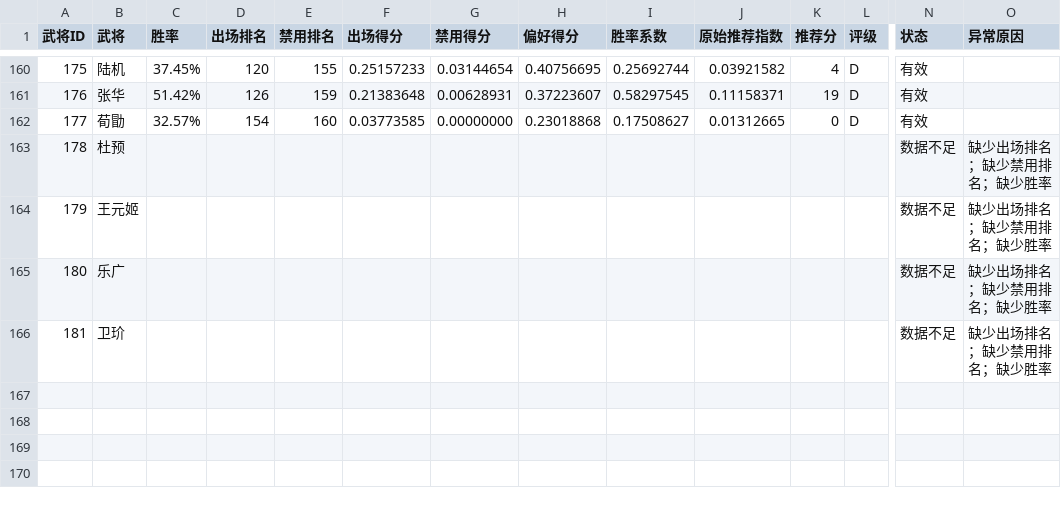
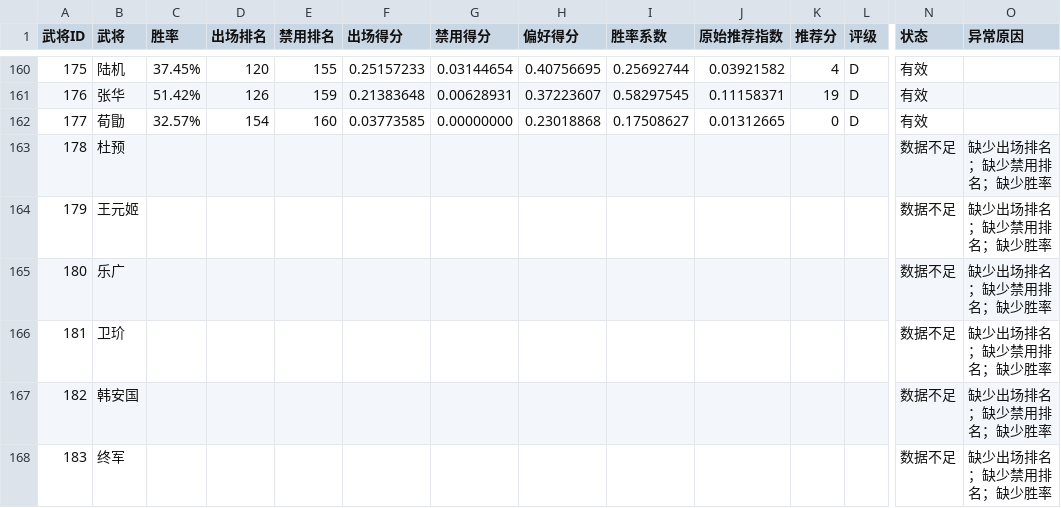
Before and after one commit to CXH0920/mjs_agent_project, a CSV file: data/武将推荐指数.csv, drawn as a sheet; only a part is shown, gaps mark what is left out; rows hold the shown columns only; the diff names each change by its address in the sheet, - before the commit and + after, or states it on an @@ line.

```diff
--- a/data/武将推荐指数.csv
+++ b/data/武将推荐指数.csv
+row 167: 182 | 韩安国 |  |  |  |  |  |  |  |  |  |  | 数据不足 | 缺少出场排名；缺少禁用排名；缺少胜率
+row 168: 183 | 终军 |  |  |  |  |  |  |  |  |  |  | 数据不足 | 缺少出场排名；缺少禁用排名；缺少胜率
```
Also changed, not shown: 4 other files.
